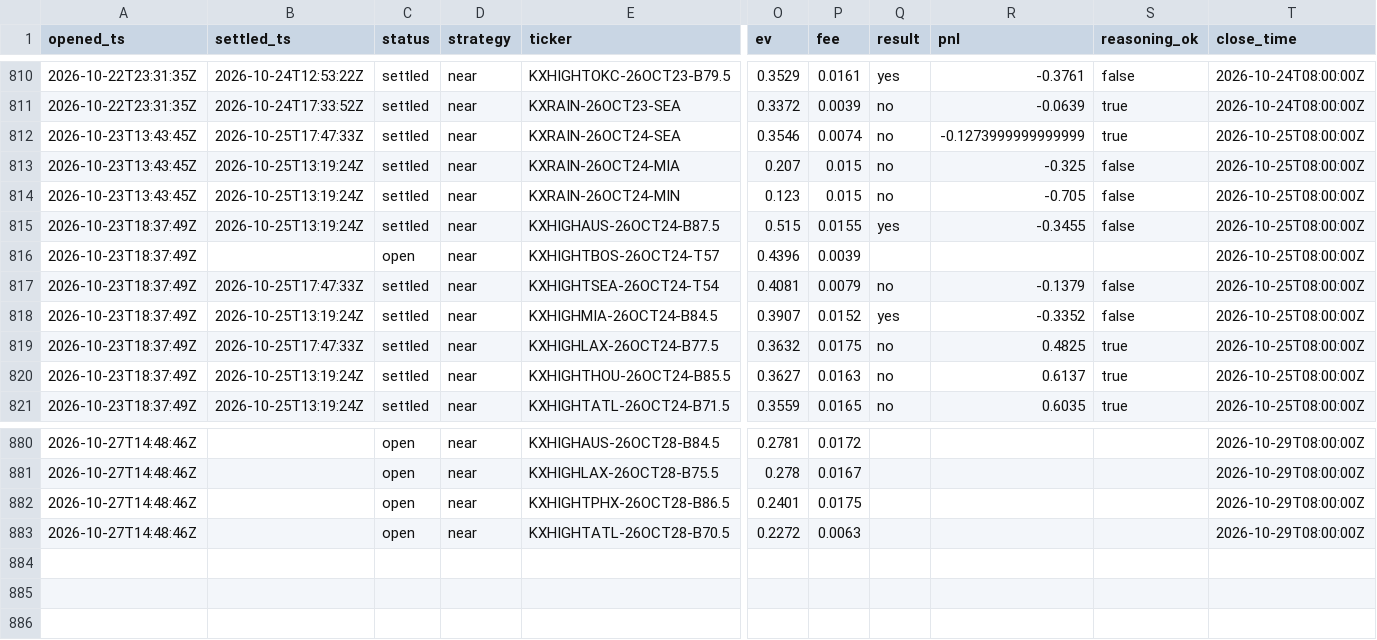
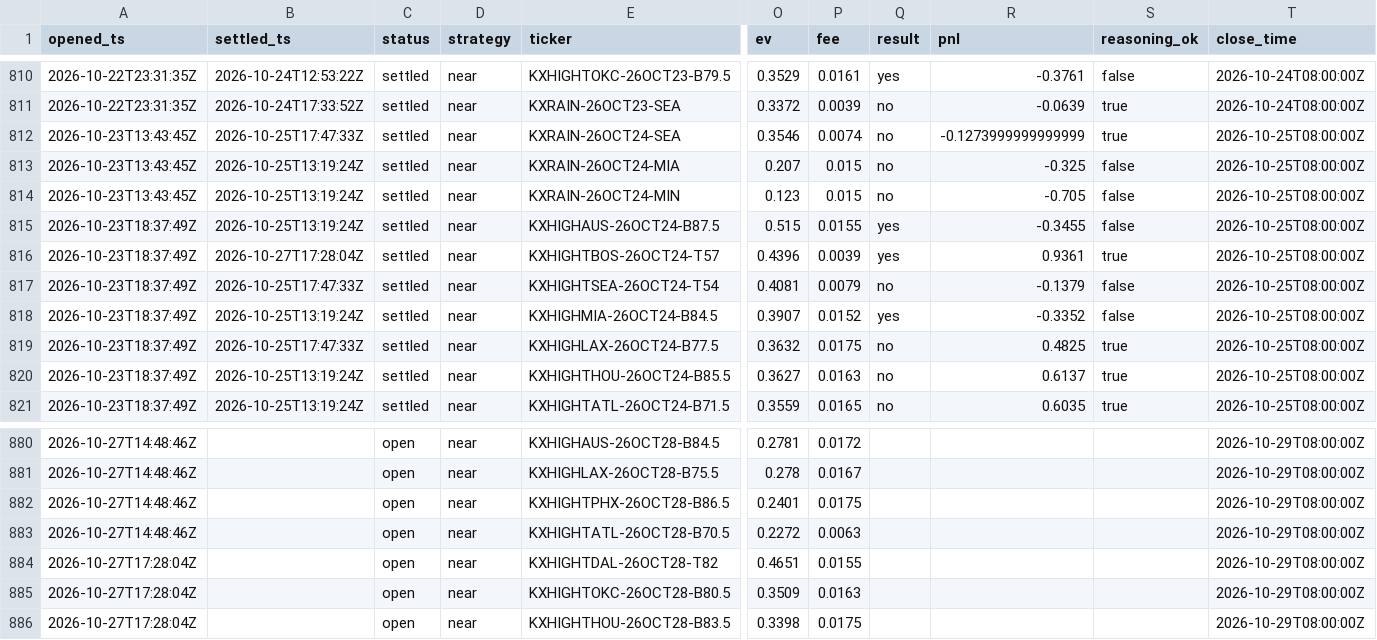
Before and after one commit to JakeA02/EduardoSaverin, a CSV file: data/paper/kalshi_trades.csv, drawn as a sheet; only a part is shown, gaps mark what is left out; rows hold the shown columns only; the diff names each change by its address in the sheet, - before the commit and + after, or states it on an @@ line.

```diff
--- a/data/paper/kalshi_trades.csv
+++ b/data/paper/kalshi_trades.csv
-B816 (settled_ts): (empty)
+B816 (settled_ts): 2026-10-27T17:28:04Z
-C816 (status): open
+C816 (status): settled
-Q816 (result): (empty)
+Q816 (result): yes
-R816 (pnl): (empty)
+R816 (pnl): 0.9361
-S816 (reasoning_ok): (empty)
+S816 (reasoning_ok): true
+row 884: 2026-10-27T17:28:04Z |  | open | near | KXHIGHTDAL-26OCT28-T82 | 0.4651 | 0.0155 |  |  |  | 2026-10-29T08:00:00Z
+row 885: 2026-10-27T17:28:04Z |  | open | near | KXHIGHTOKC-26OCT28-B80.5 | 0.3509 | 0.0163 |  |  |  | 2026-10-29T08:00:00Z
+row 886: 2026-10-27T17:28:04Z |  | open | near | KXHIGHTHOU-26OCT28-B83.5 | 0.3398 | 0.0175 |  |  |  | 2026-10-29T08:00:00Z
```
Also changed, not shown: 7 other files.
